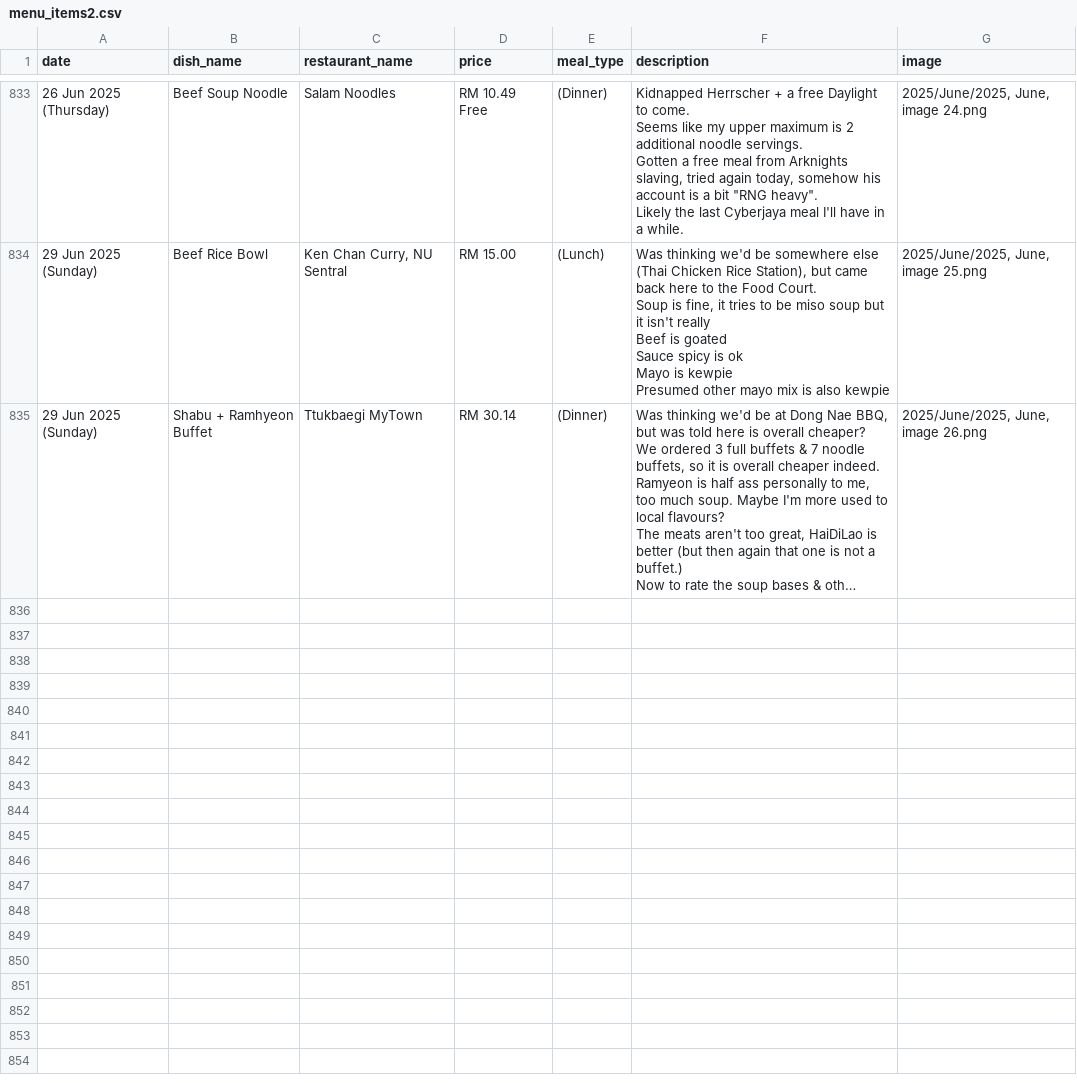
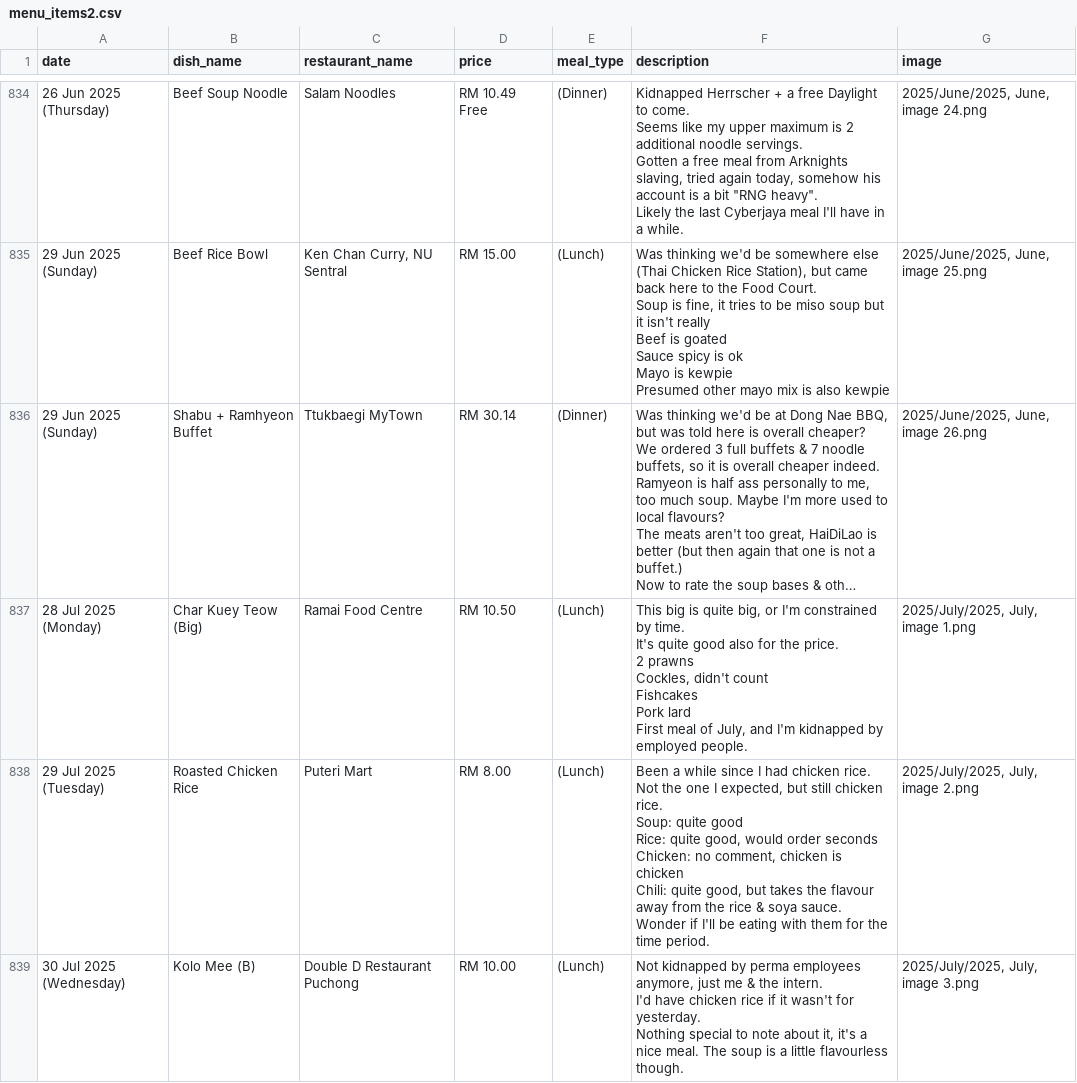
Before and after one commit to lordjunn/Food-MMU, a CSV file: Logs/menu_items2.csv, drawn as a sheet; only a part is shown, gaps mark what is left out; long unchanged cells end in …; ↵ is a line break in a cell; the diff covers the shown part only; the diff names each change by its address in the sheet, - before the commit and + after, or states it on an @@ line.

Commit message:
Oh I updated more things than intended
The usuals
Along with more additions to the Full trio family
Now with month endings! (and July stuff)

```diff
--- a/Logs/menu_items2.csv
+++ b/Logs/menu_items2.csv
+row 837: 28 Jul 2025 (Monday) | Char Kuey Teow (Big) | Ramai Food Centre | RM 10.50 | (Lunch) | This big is quite big, or I'm constrained by time. ↵ It's quite good also for the price. ↵ 2 prawns ↵ Cockles, didn't count ↵ Fishcakes ↵ Pork lard ↵ First meal of July, and I'm kidnapped by employed people. | 2025/July/2025, July, image 1.png
+row 838: 29 Jul 2025 (Tuesday) | Roasted Chicken Rice | Puteri Mart | RM 8.00 | (Lunch) | Been a while since I had chicken rice. Not the one I expected, but still chicken rice. ↵ Soup: quite good ↵ Rice: quite good, would order seconds ↵ Chicken: no comment, chicken is chicken ↵ Chili: quite good, but takes the flavour away from the rice & soya sauce. ↵ Wonder if I'll be eating with them for the time period. | 2025/July/2025, July, image 2.png
+row 839: 30 Jul 2025 (Wednesday) | Kolo Mee (B) | Double D Restaurant Puchong | RM 10.00 | (Lunch) | Not kidnapped by perma employees anymore, just me & the intern. ↵ I'd have chicken rice if it wasn't for yesterday. ↵ Nothing special to note about it, it's a nice meal. The soup is a little flavourless though. | 2025/July/2025, July, image 3.png
```
Also changed, not shown: 3 added rows elsewhere in this file, 6 other files.
